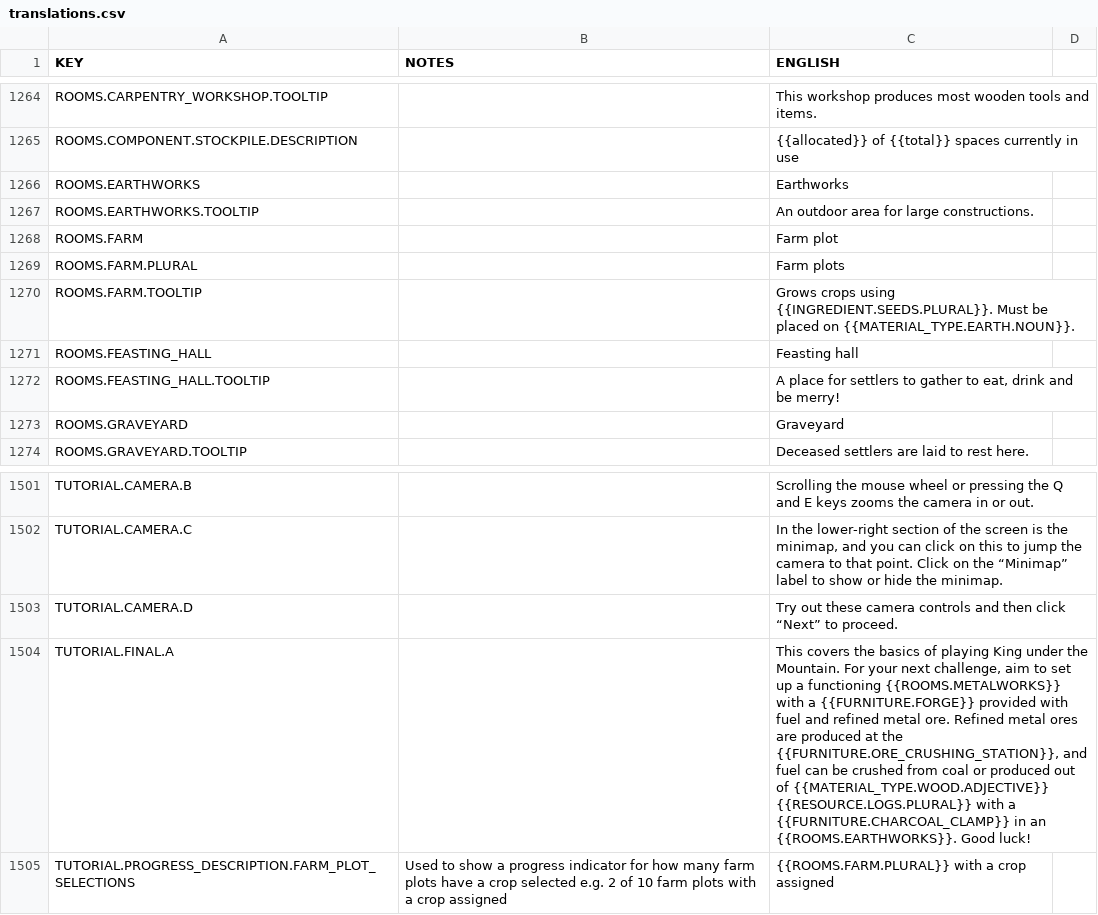
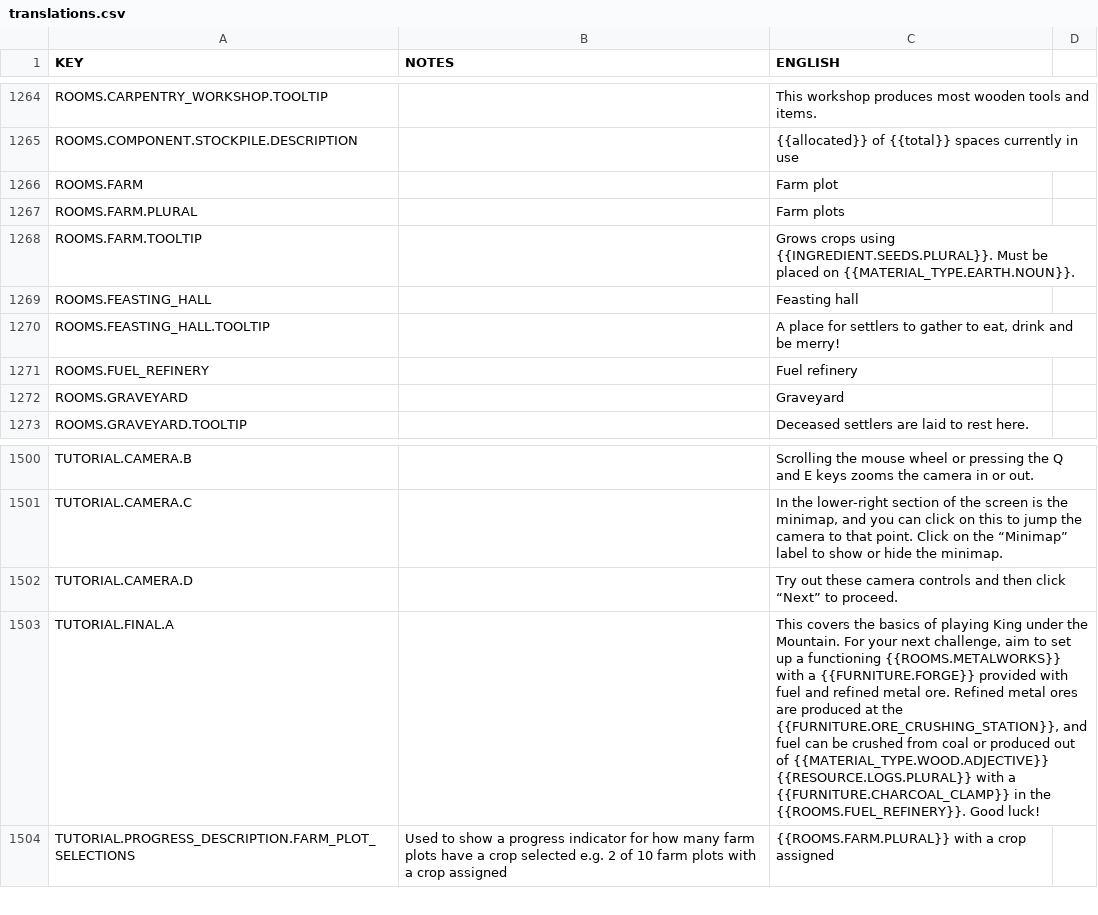
Before and after one commit to rossturner/mountaincore, a CSV file: core/mods/base/translations/translations.csv, drawn as a sheet; only a part is shown, gaps mark what is left out.

Commit message:
#179 Reorganising rooms with import export requirements

```diff
--- a/core/mods/base/translations/translations.csv
+++ b/core/mods/base/translations/translations.csv
@@ -1265,4 +1265,2 @@ ROOMS.CARPENTRY_WORKSHOP.TOOLTIP,,This workshop produces most wooden tools and i
 ROOMS.COMPONENT.STOCKPILE.DESCRIPTION,,{{allocated}} of {{total}} spaces currently in use
-ROOMS.EARTHWORKS,,Earthworks
-ROOMS.EARTHWORKS.TOOLTIP,,An outdoor area for large constructions.
 ROOMS.FARM,,Farm plot
@@ -1272,2 +1270,3 @@ ROOMS.FEASTING_HALL,,Feasting hall
 ROOMS.FEASTING_HALL.TOOLTIP,,"A place for settlers to gather to eat, drink and be merry!"
+ROOMS.FUEL_REFINERY,,Fuel refinery
 ROOMS.GRAVEYARD,,Graveyard
@@ -1503,3 +1502,3 @@ TUTORIAL.CAMERA.C,,"In the lower-right section of the screen is the minimap, and
 TUTORIAL.CAMERA.D,,Try out these camera controls and then click “Next” to proceed.
-TUTORIAL.FINAL.A,,"This covers the basics of playing King under the Mountain. For your next challenge, aim to set up a functioning {{ROOMS.METALWORKS}} with a {{FURNITURE.FORGE}} provided with fuel and refined metal ore. Refined metal ores are produced at the {{FURNITURE.ORE_CRUSHING_STATION}}, and fuel can be crushed from coal or produced out of {{MATERIAL_TYPE.WOOD.ADJECTIVE}} {{RESOURCE.LOGS.PLURAL}} with a {{FURNITURE.CHARCOAL_CLAMP}} in an {{ROOMS.EARTHWORKS}}. Good luck!"
+TUTORIAL.FINAL.A,,"This covers the basics of playing King under the Mountain. For your next challenge, aim to set up a functioning {{ROOMS.METALWORKS}} with a {{FURNITURE.FORGE}} provided with fuel and refined metal ore. Refined metal ores are produced at the {{FURNITURE.ORE_CRUSHING_STATION}}, and fuel can be crushed from coal or produced out of {{MATERIAL_TYPE.WOOD.ADJECTIVE}} {{RESOURCE.LOGS.PLURAL}} with a {{FURNITURE.CHARCOAL_CLAMP}} in the {{ROOMS.FUEL_REFINERY}}. Good luck!"
 TUTORIAL.PROGRESS_DESCRIPTION.FARM_PLOT_SELECTIONS,Used to show a progress indicator for how many farm plots have a crop selected e.g. 2 of 10 farm plots with a crop assigned,{{ROOMS.FARM.PLURAL}} with a crop assigned
```
Also changed, not shown: core/assets/translations/collated.csv, 31 other files.
